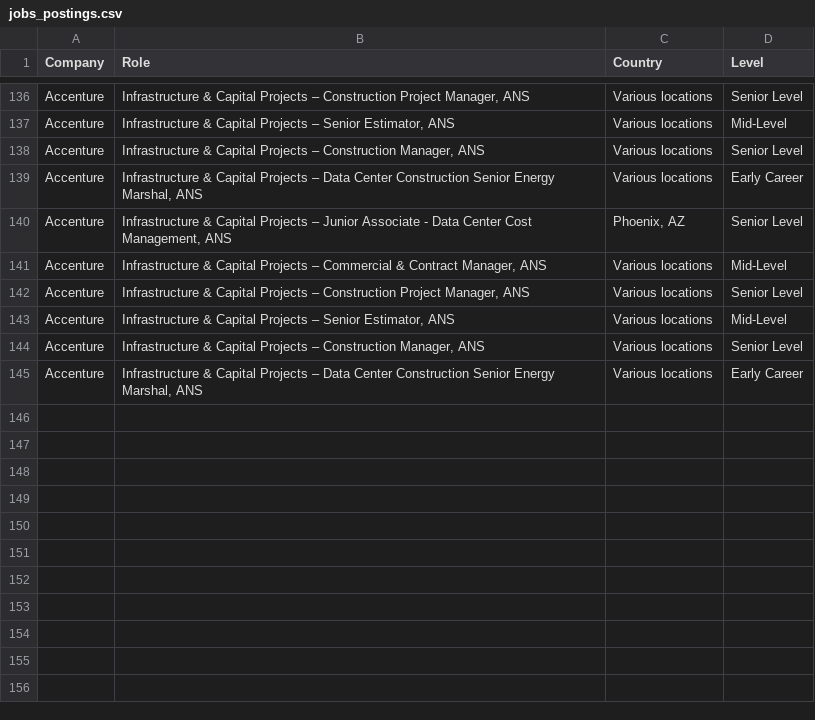
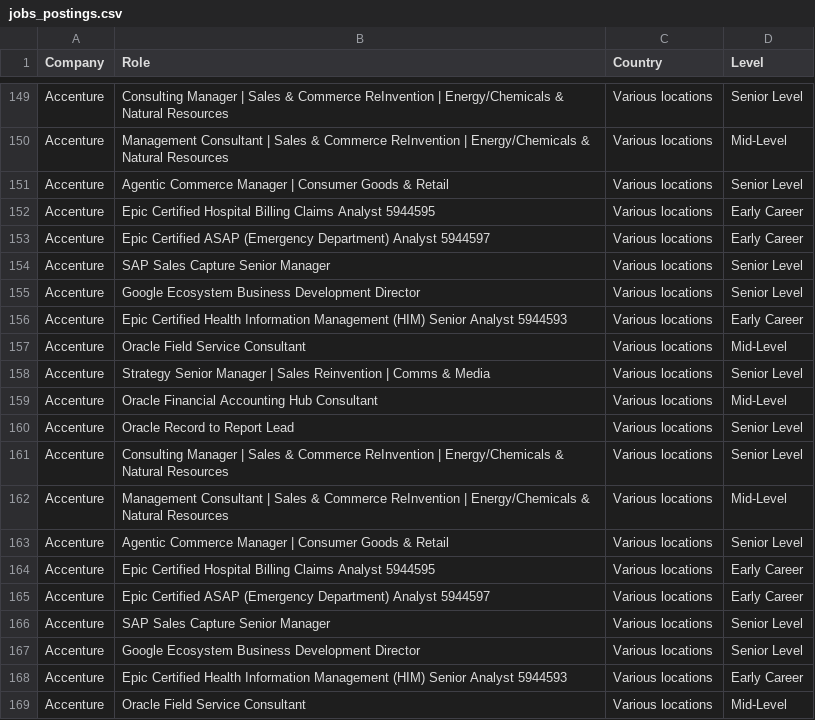
Before and after one commit to nefigarcia/outsourcing-analysis, a CSV file: jobs_postings.csv, drawn as a sheet; only a part is shown, gaps mark what is left out; addresses are those after the commit; the diff covers the shown part only; the diff names each change by its address in the sheet, - before the commit and + after, or states it on an @@ line.

```diff
--- a/jobs_postings.csv
+++ b/jobs_postings.csv
-B149 (Role): Infrastructure & Capital Projects – Construction Project Manager, ANS
+B149 (Role): Consulting Manager | Sales & Commerce ReInvention | Energy/Chemicals & Natural Resources
-B150 (Role): Infrastructure & Capital Projects – Senior Estimator, ANS
+B150 (Role): Management Consultant | Sales & Commerce ReInvention | Energy/Chemicals & Natural Resources
-B151 (Role): Infrastructure & Capital Projects – Construction Manager, ANS
+B151 (Role): Agentic Commerce Manager | Consumer Goods & Retail
+row 152: Accenture | Epic Certified Hospital Billing Claims Analyst 5944595 | Various locations | Early Career
+row 153: Accenture | Epic Certified ASAP (Emergency Department) Analyst 5944597 | Various locations | Early Career
+row 154: Accenture | SAP Sales Capture Senior Manager | Various locations | Senior Level
+row 155: Accenture | Google Ecosystem Business Development Director | Various locations | Senior Level
-B156 (Role): Infrastructure & Capital Projects – Data Center Construction Senior Energy Marshal, ANS
+B156 (Role): Epic Certified Health Information Management (HIM) Senior Analyst 5944593
+row 157: Accenture | Oracle Field Service Consultant | Various locations | Mid-Level
-B158 (Role): Infrastructure & Capital Projects – Junior Associate - Data Center Cost Management, ANS
+B158 (Role): Strategy Senior Manager | Sales Reinvention | Comms & Media
-C158 (Country): Phoenix, AZ
+C158 (Country): Various locations
-B159 (Role): Infrastructure & Capital Projects – Commercial & Contract Manager, ANS
+B159 (Role): Oracle Financial Accounting Hub Consultant
+row 160: Accenture | Oracle Record to Report Lead | Various locations | Senior Level
-B161 (Role): Infrastructure & Capital Projects – Construction Project Manager, ANS
+B161 (Role): Consulting Manager | Sales & Commerce ReInvention | Energy/Chemicals & Natural Resources
-B162 (Role): Infrastructure & Capital Projects – Senior Estimator, ANS
+B162 (Role): Management Consultant | Sales & Commerce ReInvention | Energy/Chemicals & Natural Resources
-B163 (Role): Infrastructure & Capital Projects – Construction Manager, ANS
+B163 (Role): Agentic Commerce Manager | Consumer Goods & Retail
+row 164: Accenture | Epic Certified Hospital Billing Claims Analyst 5944595 | Various locations | Early Career
+row 165: Accenture | Epic Certified ASAP (Emergency Department) Analyst 5944597 | Various locations | Early Career
+row 166: Accenture | SAP Sales Capture Senior Manager | Various locations | Senior Level
+row 167: Accenture | Google Ecosystem Business Development Director | Various locations | Senior Level
-B168 (Role): Infrastructure & Capital Projects – Data Center Construction Senior Energy Marshal, ANS
+B168 (Role): Epic Certified Health Information Management (HIM) Senior Analyst 5944593
+row 169: Accenture | Oracle Field Service Consultant | Various locations | Mid-Level
```
Also changed, not shown: 13 added rows, 60 moved rows and 17 edited cells elsewhere in this file.
